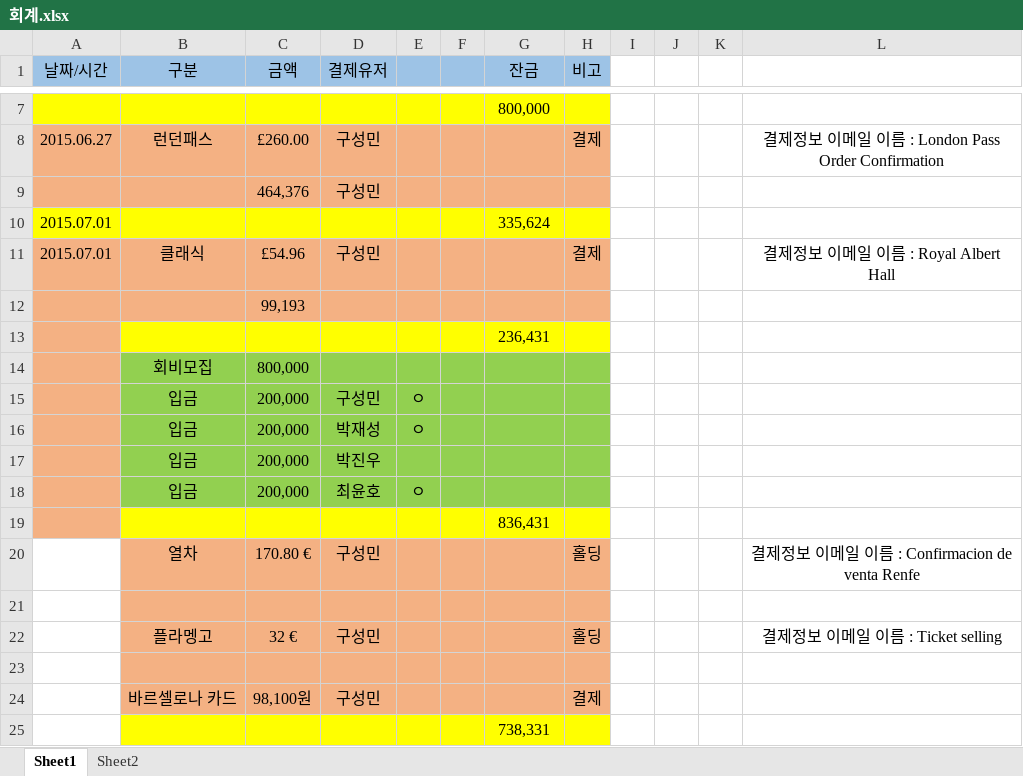
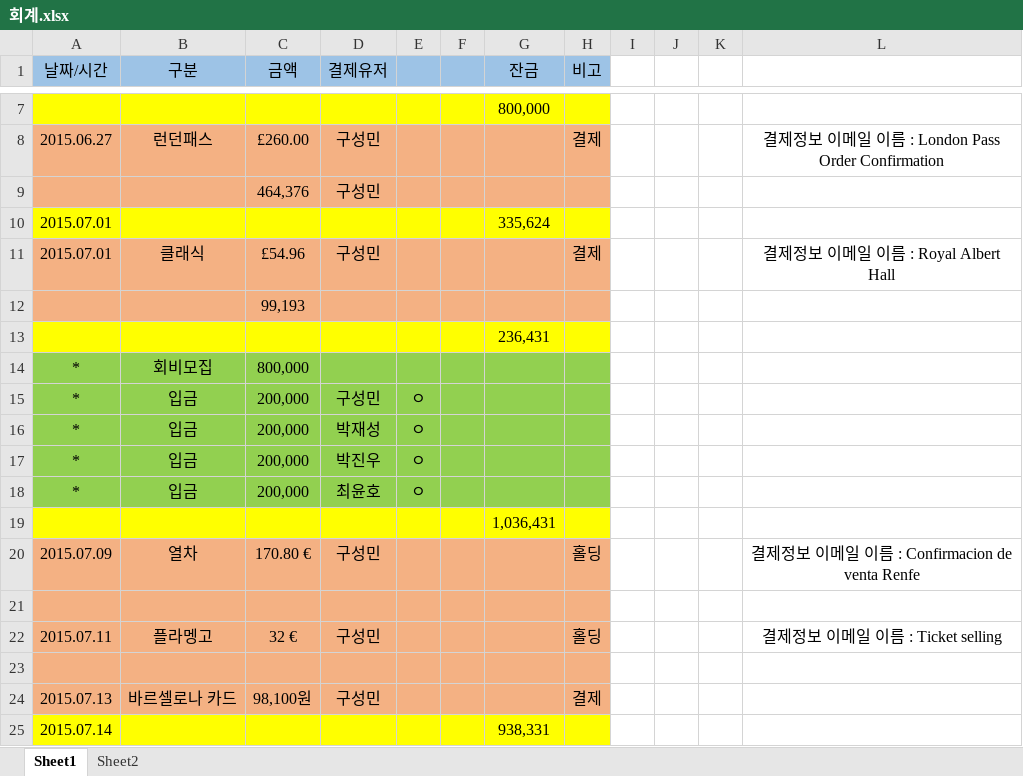
Before and after one commit to GoEurope/GoEurope, an Excel workbook: 회계/회계.xlsx, sheet Sheet1, drawn as a sheet; only a part is shown, gaps mark what is left out; values as stored, in another font and other column widths than the file's, no borders; removed rows and columns are numbered as before the commit, all else as after; the diff names each change by its address in the sheet, - before the commit and + after, or states it on an @@ line.

Commit message:
회계

```diff
--- a/회계/회계.xlsx (sheet Sheet1)
+++ b/회계/회계.xlsx (sheet Sheet1)
-A13 fill: #F4B183
+A13 fill: #FFFF00
-A14:A18 (날짜/시간): (empty)
+A14:A18 (날짜/시간): *
-A14:A18 fill: #F4B183
+A14:A18 fill: #92D050
-E17: (empty)
+E17: ㅇ
-A19 fill: #F4B183
+A19 fill: #FFFF00
-G19 (잔금): 836,431
+G19 (잔금): 1,036,431
-A20 (날짜/시간): (empty)
+A20 (날짜/시간): 2015.07.09
-A20:A24 fill: none
+A20:A24 fill: #F4B183
-A22 (날짜/시간): (empty)
+A22 (날짜/시간): 2015.07.11
-A24 (날짜/시간): (empty)
+A24 (날짜/시간): 2015.07.13
-row 25:  |  |  |  |  |  | 738,331
+row 25: 2015.07.14 |  |  |  |  |  | 938,331
```
